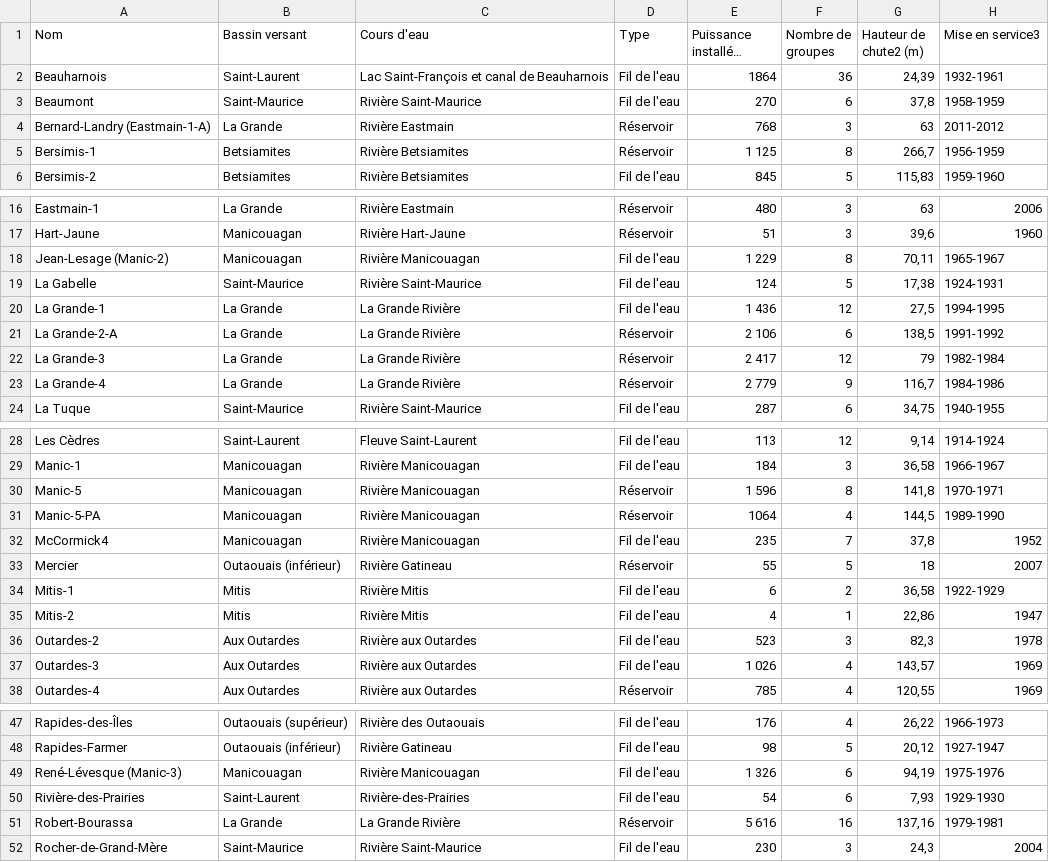
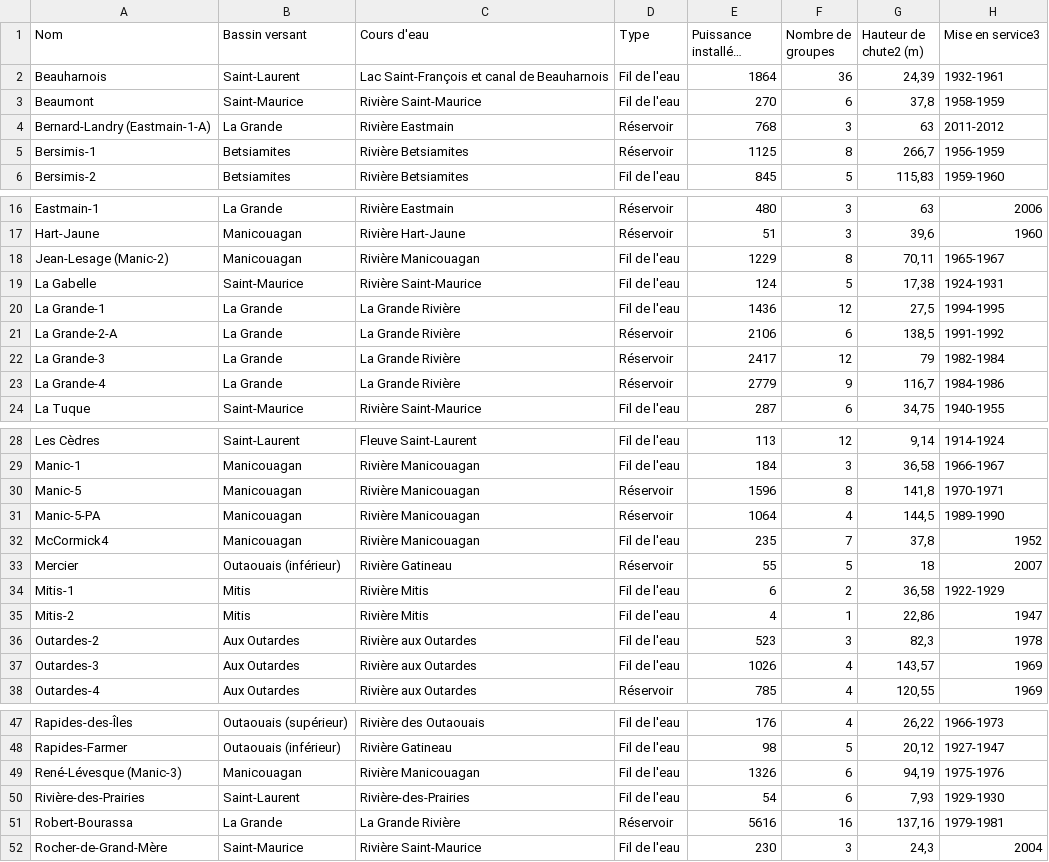
Before and after one commit to Bisqu1/esp_projet_informatique, a CSV file: donnees_centrales.csv, drawn as a sheet; only a part is shown, gaps mark what is left out; long unchanged cells end in …; the diff covers the shown part only.

Commit message:
petite erreure dans le ficher csv il y a une colone ou on dit un intervalle de hauteur je l'ai modifier pour que sa soit entre les deux et j'ai enlever le .replace(espace,rien) car j'ai enlever les espaces directement dans le ficher csv

```diff
--- a/donnees_centrales.csv
+++ b/donnees_centrales.csv
@@ -4,3 +4,3 @@ Beaumont;Saint-Maurice;Rivière Saint-Maurice;Fil de l'eau;270;6;37,8;1958-1959
 Bernard-Landry (Eastmain-1-A);La Grande;Rivière Eastmain;Réservoir;768;3;63;2011-2012
-Bersimis-1;Betsiamites;Rivière Betsiamites;Réservoir;1 125;8;266,7;1956-1959
+Bersimis-1;Betsiamites;Rivière Betsiamites;Réservoir;1125;8;266,7;1956-1959
 Bersimis-2;Betsiamites;Rivière Betsiamites;Fil de l'eau;845;5;115,83;1959-1960
@@ -17,8 +17,8 @@ Eastmain-1;La Grande;Rivière Eastmain;Réservoir;480;3;63;2006
 Hart-Jaune;Manicouagan;Rivière Hart-Jaune;Réservoir;51;3;39,6;1960
-Jean-Lesage (Manic-2);Manicouagan;Rivière Manicouagan;Fil de l'eau;1 229;8;70,11;1965-1967
+Jean-Lesage (Manic-2);Manicouagan;Rivière Manicouagan;Fil de l'eau;1229;8;70,11;1965-1967
 La Gabelle;Saint-Maurice;Rivière Saint-Maurice;Fil de l'eau;124;5;17,38;1924-1931
-La Grande-1;La Grande;La Grande Rivière;Fil de l'eau;1 436;12;27,5;1994-1995
-La Grande-2-A;La Grande;La Grande Rivière;Réservoir;2 106;6;138,5;1991-1992
-La Grande-3;La Grande;La Grande Rivière;Réservoir;2 417;12;79;1982-1984
-La Grande-4;La Grande;La Grande Rivière;Réservoir;2 779;9;116,7;1984-1986
+La Grande-1;La Grande;La Grande Rivière;Fil de l'eau;1436;12;27,5;1994-1995
+La Grande-2-A;La Grande;La Grande Rivière;Réservoir;2106;6;138,5;1991-1992
+La Grande-3;La Grande;La Grande Rivière;Réservoir;2417;12;79;1982-1984
+La Grande-4;La Grande;La Grande Rivière;Réservoir;2779;9;116,7;1984-1986
 La Tuque;Saint-Maurice;Rivière Saint-Maurice;Fil de l'eau;287;6;34,75;1940-1955
@@ -29,3 +29,3 @@ Les Cèdres;Saint-Laurent;Fleuve Saint-Laurent;Fil de l'eau;113;12;9,14;1914-192
 Manic-1;Manicouagan;Rivière Manicouagan;Fil de l'eau;184;3;36,58;1966-1967
-Manic-5;Manicouagan;Rivière Manicouagan;Réservoir;1 596;8;141,8;1970-1971
+Manic-5;Manicouagan;Rivière Manicouagan;Réservoir;1596;8;141,8;1970-1971
 Manic-5-PA;Manicouagan;Rivière Manicouagan;Réservoir;1064;4;144,5;1989-1990
@@ -36,3 +36,3 @@ Mitis-2;Mitis;Rivière Mitis;Fil de l'eau;4;1;22,86;1947
 Outardes-2;Aux Outardes;Rivière aux Outardes;Fil de l'eau;523;3;82,3;1978
-Outardes-3;Aux Outardes;Rivière aux Outardes;Fil de l'eau;1 026;4;143,57;1969
+Outardes-3;Aux Outardes;Rivière aux Outardes;Fil de l'eau;1026;4;143,57;1969
 Outardes-4;Aux Outardes;Rivière aux Outardes;Réservoir;785;4;120,55;1969
@@ -48,5 +48,5 @@ Rapides-des-Îles;Outaouais (supérieur);Rivière des Outaouais;Fil de l'eau;176
 Rapides-Farmer;Outaouais (inférieur);Rivière Gatineau;Fil de l'eau;98;5;20,12;1927-1947
-René-Lévesque (Manic-3);Manicouagan;Rivière Manicouagan;Fil de l'eau;1 326;6;94,19;1975-1976
+René-Lévesque (Manic-3);Manicouagan;Rivière Manicouagan;Fil de l'eau;1326;6;94,19;1975-1976
 Rivière-des-Prairies;Saint-Laurent;Rivière-des-Prairies;Fil de l'eau;54;6;7,93;1929-1930
-Robert-Bourassa;La Grande;La Grande Rivière;Réservoir;5 616;16;137,16;1979-1981
+Robert-Bourassa;La Grande;La Grande Rivière;Réservoir;5616;16;137,16;1979-1981
 Rocher-de-Grand-Mère;Saint-Maurice;Rivière Saint-Maurice;Fil de l'eau;230;3;24,3;2004
```
Also changed, not shown: 1 edited cell elsewhere in this file, 1 other file.
